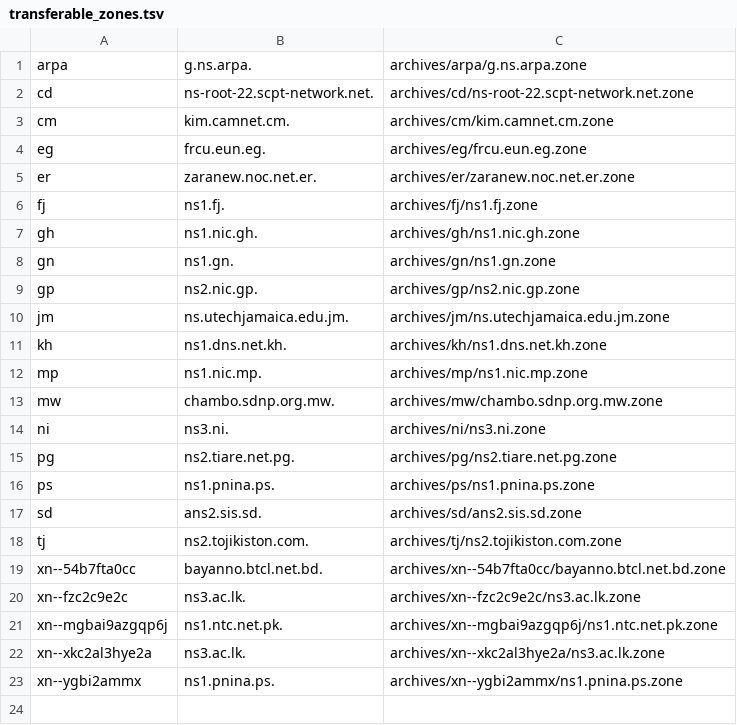
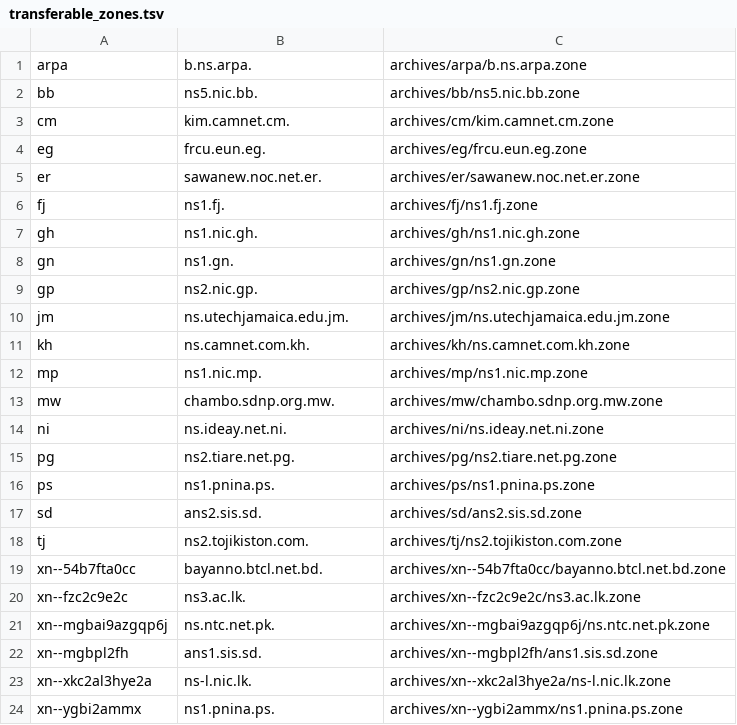
Before and after one commit to vuong2023/TLDR-2, a TSV file: transferable_zones.tsv, drawn as a sheet.

```diff
--- a/transferable_zones.tsv
+++ b/transferable_zones.tsv
@@ -1,6 +1,6 @@
-arpa	g.ns.arpa.	archives/arpa/g.ns.arpa.zone
-cd	ns-root-22.scpt-network.net.	archives/cd/ns-root-22.scpt-network.net.zone
+arpa	b.ns.arpa.	archives/arpa/b.ns.arpa.zone
+bb	ns5.nic.bb.	archives/bb/ns5.nic.bb.zone
 cm	kim.camnet.cm.	archives/cm/kim.camnet.cm.zone
 eg	frcu.eun.eg.	archives/eg/frcu.eun.eg.zone
-er	zaranew.noc.net.er.	archives/er/zaranew.noc.net.er.zone
+er	sawanew.noc.net.er.	archives/er/sawanew.noc.net.er.zone
 fj	ns1.fj.	archives/fj/ns1.fj.zone
@@ -10,6 +10,6 @@ gp	ns2.nic.gp.	archives/gp/ns2.nic.gp.zone
 jm	ns.utechjamaica.edu.jm.	archives/jm/ns.utechjamaica.edu.jm.zone
-kh	ns1.dns.net.kh.	archives/kh/ns1.dns.net.kh.zone
+kh	ns.camnet.com.kh.	archives/kh/ns.camnet.com.kh.zone
 mp	ns1.nic.mp.	archives/mp/ns1.nic.mp.zone
 mw	chambo.sdnp.org.mw.	archives/mw/chambo.sdnp.org.mw.zone
-ni	ns3.ni.	archives/ni/ns3.ni.zone
+ni	ns.ideay.net.ni.	archives/ni/ns.ideay.net.ni.zone
 pg	ns2.tiare.net.pg.	archives/pg/ns2.tiare.net.pg.zone
@@ -20,4 +20,5 @@ xn--54b7fta0cc	bayanno.btcl.net.bd.	archives/xn--54b7fta0cc/bayanno.btcl.net.bd.
 xn--fzc2c9e2c	ns3.ac.lk.	archives/xn--fzc2c9e2c/ns3.ac.lk.zone
-xn--mgbai9azgqp6j	ns1.ntc.net.pk.	archives/xn--mgbai9azgqp6j/ns1.ntc.net.pk.zone
-xn--xkc2al3hye2a	ns3.ac.lk.	archives/xn--xkc2al3hye2a/ns3.ac.lk.zone
+xn--mgbai9azgqp6j	ns.ntc.net.pk.	archives/xn--mgbai9azgqp6j/ns.ntc.net.pk.zone
+xn--mgbpl2fh	ans1.sis.sd.	archives/xn--mgbpl2fh/ans1.sis.sd.zone
+xn--xkc2al3hye2a	ns-l.nic.lk.	archives/xn--xkc2al3hye2a/ns-l.nic.lk.zone
 xn--ygbi2ammx	ns1.pnina.ps.	archives/xn--ygbi2ammx/ns1.pnina.ps.zone
```
Also changed, not shown: 7 other files.
